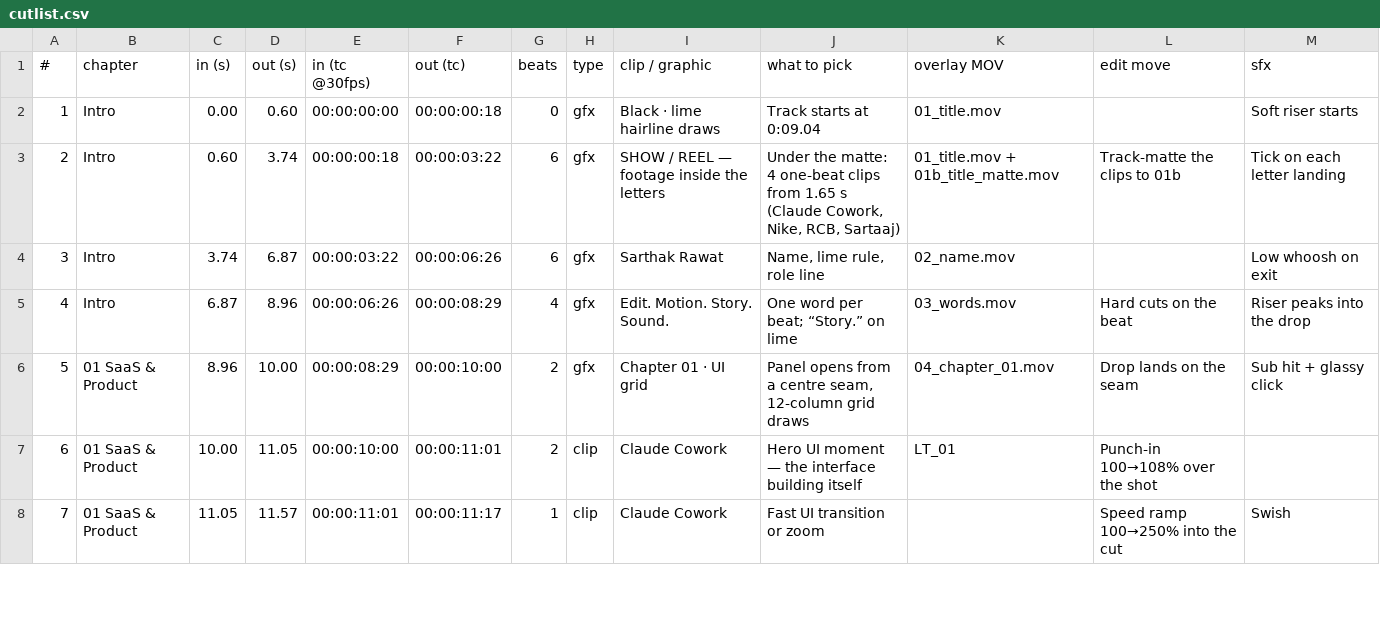
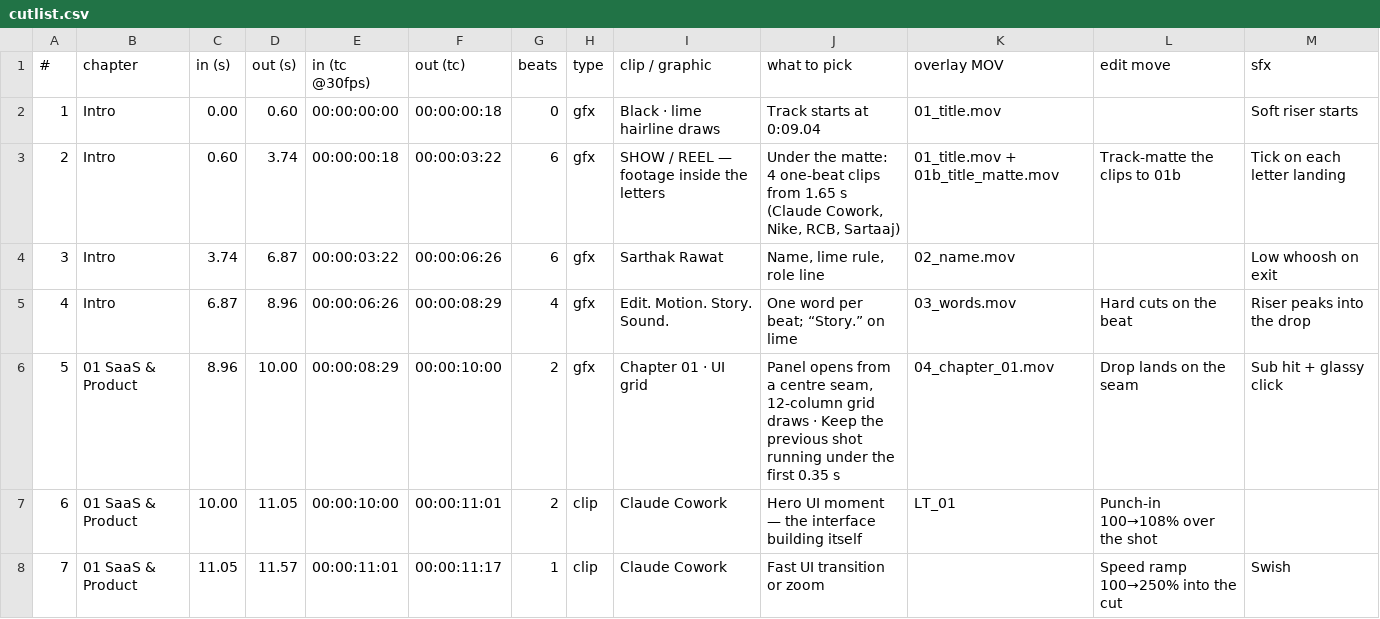
Before and after one commit to sarthakkrawatofficial-alt/portfolio, a CSV file: showreel/cutlist.csv, drawn as a sheet; only a part is shown; the diff covers the shown part only.

```diff
--- a/showreel/cutlist.csv
+++ b/showreel/cutlist.csv
@@ -5,3 +5,3 @@
 4,Intro,6.87,8.96,00:00:06:26,00:00:08:29,4,gfx,Edit. Motion. Story. Sound.,One word per beat; “Story.” on lime,03_words.mov,Hard cuts on the beat,Riser peaks into the drop
-5,01 SaaS & Product,8.96,10.00,00:00:08:29,00:00:10:00,2,gfx,Chapter 01 · UI grid,"Panel opens from a centre seam, 12-column grid draws",04_chapter_01.mov,Drop lands on the seam,Sub hit + glassy click
+5,01 SaaS & Product,8.96,10.00,00:00:08:29,00:00:10:00,2,gfx,Chapter 01 · UI grid,"Panel opens from a centre seam, 12-column grid draws · Keep the previous shot running under the first 0.35 s",04_chapter_01.mov,Drop lands on the seam,Sub hit + glassy click
 6,01 SaaS & Product,10.00,11.05,00:00:10:00,00:00:11:01,2,clip,Claude Cowork,Hero UI moment — the interface building itself,LT_01,Punch-in 100→108% over the shot,
```
Also changed, not shown: 3 edited cells elsewhere in this file, 1 other file.
